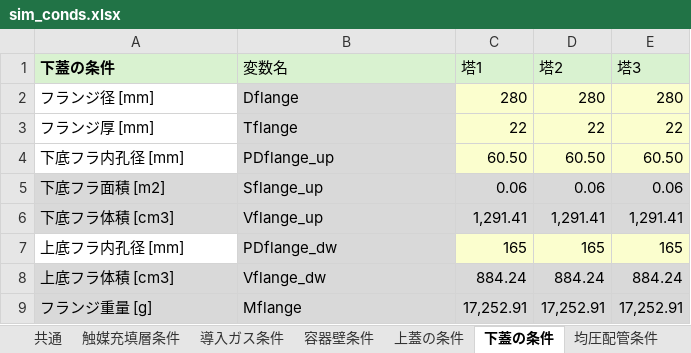
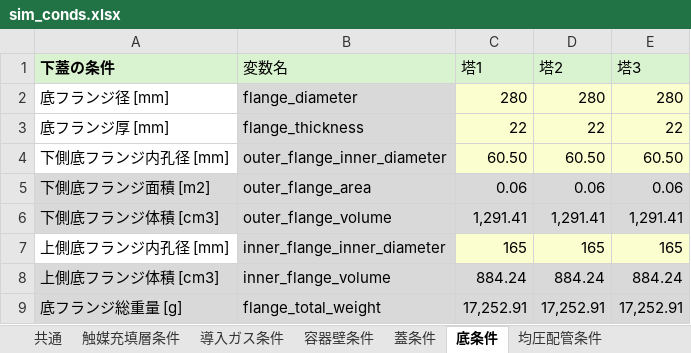
Before and after one commit to zenmainosamurai/PSA, an Excel workbook: conditions/5_08_mod_logging2/sim_conds.xlsx, sheet 底条件, drawn as a sheet; values as stored, in another font and other column widths than the file's, no borders; the diff names each change by its address in the sheet, - before the commit and + after, or states it on an @@ line.

Commit message:
rename: sim_conds.xlsxの変数名を変更。それに伴ったコード改修。

```diff
--- a/conditions/5_08_mod_logging2/sim_conds.xlsx (sheet 底条件)
+++ b/conditions/5_08_mod_logging2/sim_conds.xlsx (sheet 底条件)
-sheet tab: 上蓋の条件
+sheet tab: 蓋条件
-sheet tab: 下蓋の条件
+sheet tab: 底条件
-A2 (下蓋の条件): フランジ径 [mm]
+A2 (下蓋の条件): 底フランジ径 [mm]
-B2 (変数名): Dflange
+B2 (変数名): flange_diameter
-A3 (下蓋の条件): フランジ厚 [mm]
+A3 (下蓋の条件): 底フランジ厚 [mm]
-B3 (変数名): Tflange
+B3 (変数名): flange_thickness
-A4 (下蓋の条件): 下底フラ内孔径 [mm]
+A4 (下蓋の条件): 下側底フランジ内孔径 [mm]
-B4 (変数名): PDflange_up
+B4 (変数名): outer_flange_inner_diameter
-A5 (下蓋の条件): 下底フラ面積 [m2]
+A5 (下蓋の条件): 下側底フランジ面積 [m2]
-B5 (変数名): Sflange_up
+B5 (変数名): outer_flange_area
-A6 (下蓋の条件): 下底フラ体積 [cm3]
+A6 (下蓋の条件): 下側底フランジ体積 [cm3]
-B6 (変数名): Vflange_up
+B6 (変数名): outer_flange_volume
-A7 (下蓋の条件): 上底フラ内孔径 [mm]
+A7 (下蓋の条件): 上側底フランジ内孔径 [mm]
-B7 (変数名): PDflange_dw
+B7 (変数名): inner_flange_inner_diameter
-A8 (下蓋の条件): 上底フラ体積 [cm3]
+A8 (下蓋の条件): 上側底フランジ体積 [cm3]
-B8 (変数名): Vflange_dw
+B8 (変数名): inner_flange_volume
-A9 (下蓋の条件): フランジ重量 [g]
+A9 (下蓋の条件): 底フランジ総重量 [g]
-B9 (変数名): Mflange
+B9 (変数名): flange_total_weight
```
Also changed, not shown: sheet 触媒充填層条件, sheet 導入ガス条件, sheet 蓋条件, sheet 容器壁条件, sheet 均圧配管条件, sheet 真空引き配管条件, 2 more sheets, 11 other files.
